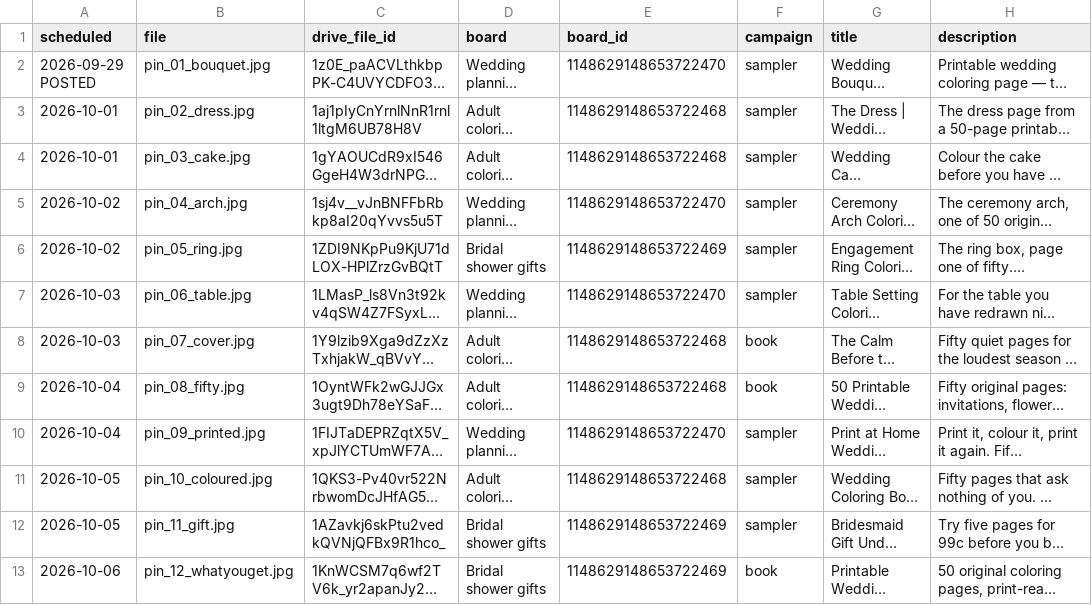
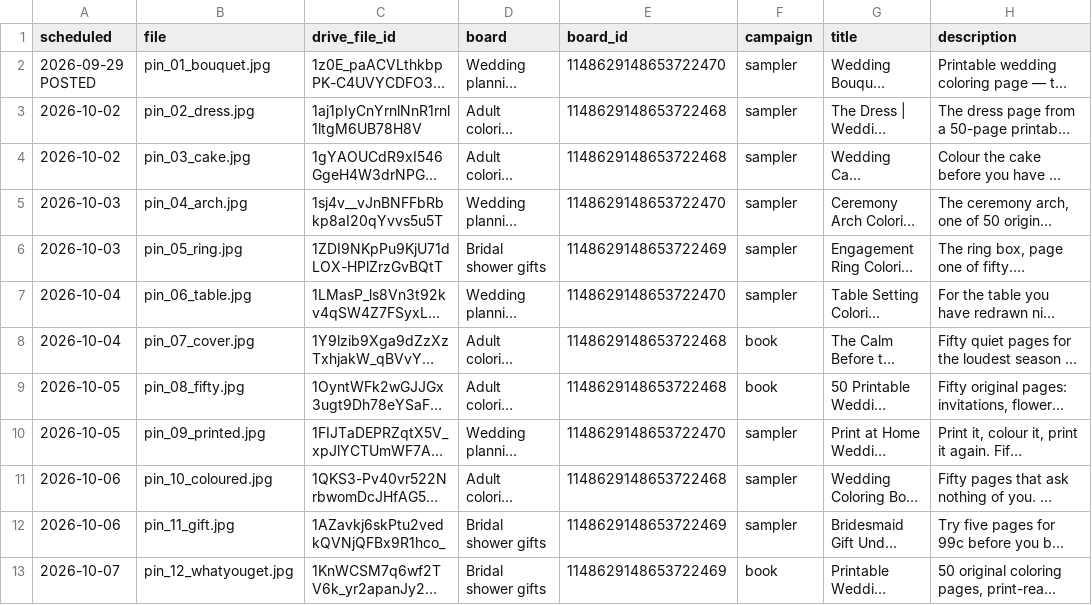
Before and after one commit to eventplannerai123/eventplannersai, a CSV file: pinterest/2026-10-pin-schedule.csv, drawn as a sheet; only a part is shown; long unchanged cells end in …; the diff names each change by its address in the sheet, - before the commit and + after, or states it on an @@ line.

```diff
--- a/pinterest/2026-10-pin-schedule.csv
+++ b/pinterest/2026-10-pin-schedule.csv
-A3:A4 (scheduled): 2026-10-01
+A3:A4 (scheduled): 2026-10-02
-A5:A6 (scheduled): 2026-10-02
+A5:A6 (scheduled): 2026-10-03
-A7:A8 (scheduled): 2026-10-03
+A7:A8 (scheduled): 2026-10-04
-A9:A10 (scheduled): 2026-10-04
+A9:A10 (scheduled): 2026-10-05
-A11:A12 (scheduled): 2026-10-05
+A11:A12 (scheduled): 2026-10-06
-A13 (scheduled): 2026-10-06
+A13 (scheduled): 2026-10-07
```
Also changed, not shown: 2 other files.
